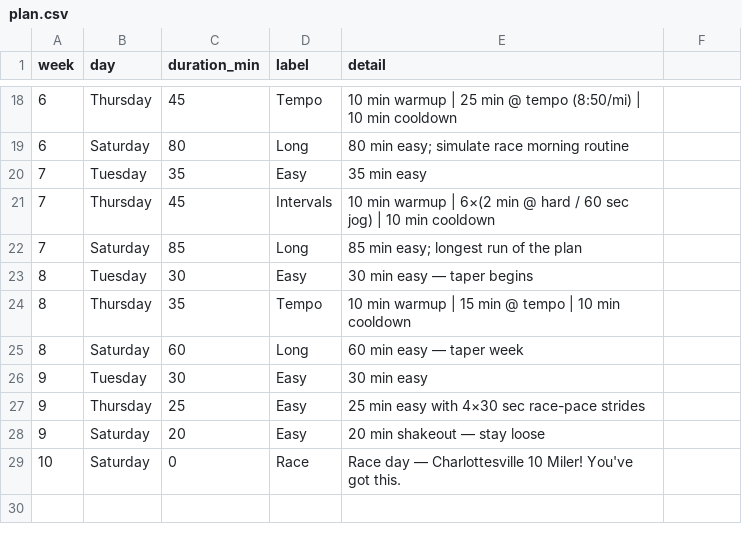
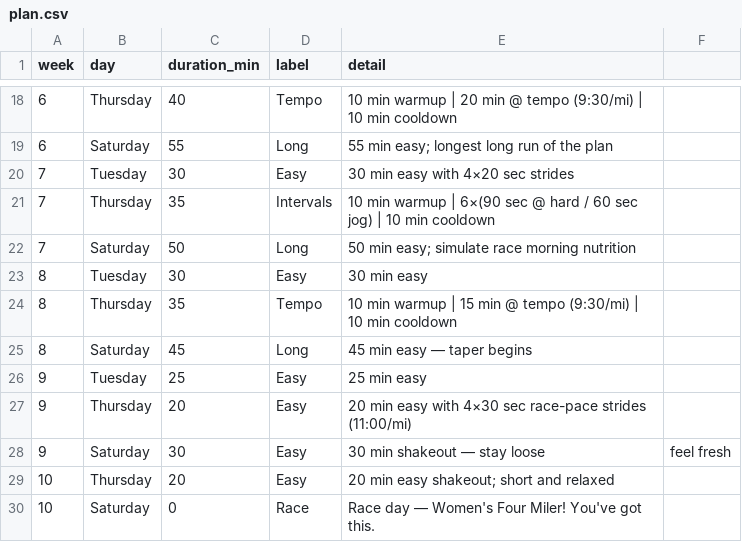
Before and after one commit to williamsca/running-kaitlyn, a CSV file: data/plan.csv, drawn as a sheet; only a part is shown, gaps mark what is left out; the diff covers the shown part only.

Commit message:
Rebuild plan for Women's Four Miler and rename /plan skill
- Rewrite data/plan.csv for a 4-mile race at 11:00/mi goal pace:
  long runs capped at 55 min, tempo paces adjusted to 9:30–9:45/mi,
  race row corrected to Women's Four Miler on Sept 5
- Update data/config.yaml with correct race name, date, location, and goal pace
- Regenerate docs/index.html via build.py
- Remove unused ChatGPT image assets
- Rename .claude/commands/plan.md → training-plan.md to avoid
  conflict with built-in /plan (plan mode)

```diff
--- a/data/plan.csv
+++ b/data/plan.csv
@@ -18,12 +18,13 @@ week,day,duration_min,label,detail
-6,Thursday,45,Tempo,10 min warmup | 25 min @ tempo (8:50/mi) | 10 min cooldown
-6,Saturday,80,Long,80 min easy; simulate race morning routine
-7,Tuesday,35,Easy,35 min easy
-7,Thursday,45,Intervals,10 min warmup | 6×(2 min @ hard / 60 sec jog) | 10 min cooldown
-7,Saturday,85,Long,85 min easy; longest run of the plan
-8,Tuesday,30,Easy,30 min easy — taper begins
-8,Thursday,35,Tempo,10 min warmup | 15 min @ tempo | 10 min cooldown
-8,Saturday,60,Long,60 min easy — taper week
-9,Tuesday,30,Easy,30 min easy
-9,Thursday,25,Easy,25 min easy with 4×30 sec race-pace strides
-9,Saturday,20,Easy,20 min shakeout — stay loose
-10,Saturday,0,Race,Race day — Charlottesville 10 Miler! You've got this.
+6,Thursday,40,Tempo,10 min warmup | 20 min @ tempo (9:30/mi) | 10 min cooldown
+6,Saturday,55,Long,55 min easy; longest long run of the plan
+7,Tuesday,30,Easy,30 min easy with 4×20 sec strides
+7,Thursday,35,Intervals,10 min warmup | 6×(90 sec @ hard / 60 sec jog) | 10 min cooldown
+7,Saturday,50,Long,50 min easy; simulate race morning nutrition
+8,Tuesday,30,Easy,30 min easy
+8,Thursday,35,Tempo,10 min warmup | 15 min @ tempo (9:30/mi) | 10 min cooldown
+8,Saturday,45,Long,45 min easy — taper begins
+9,Tuesday,25,Easy,25 min easy
+9,Thursday,20,Easy,20 min easy with 4×30 sec race-pace strides (11:00/mi)
+9,Saturday,30,Easy,30 min shakeout — stay loose, feel fresh
+10,Thursday,20,Easy,20 min easy shakeout; short and relaxed
+10,Saturday,0,Race,Race day — Women's Four Miler! You've got this.
```
Also changed, not shown: 32 edited cells elsewhere in this file, 9 other files.
